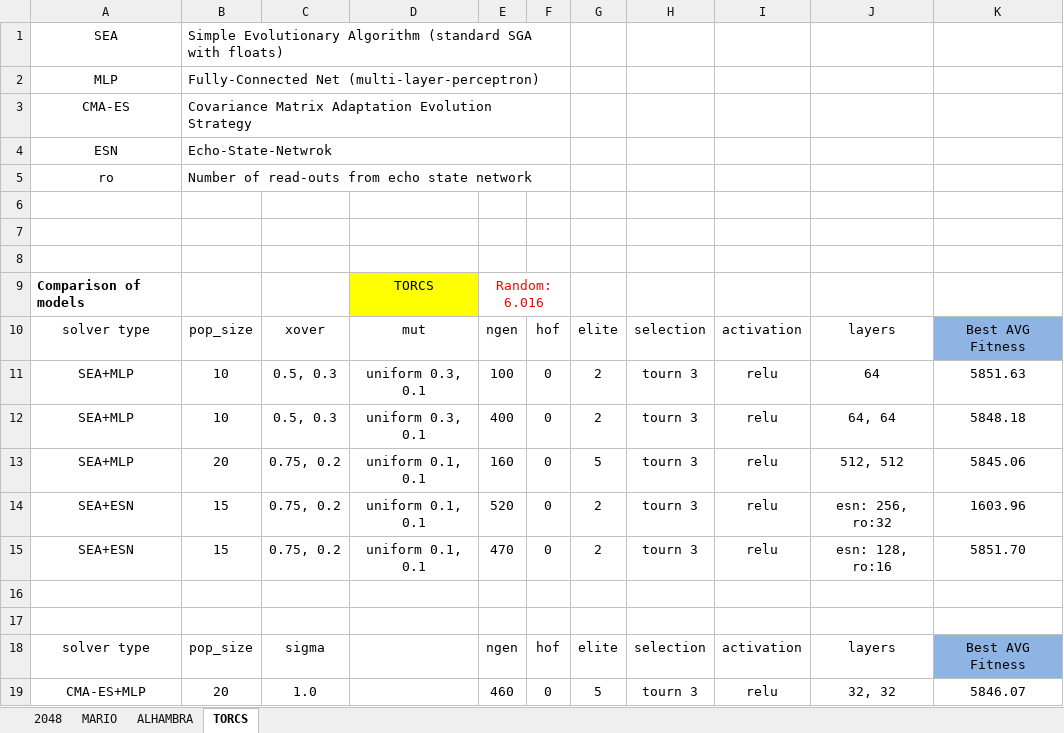
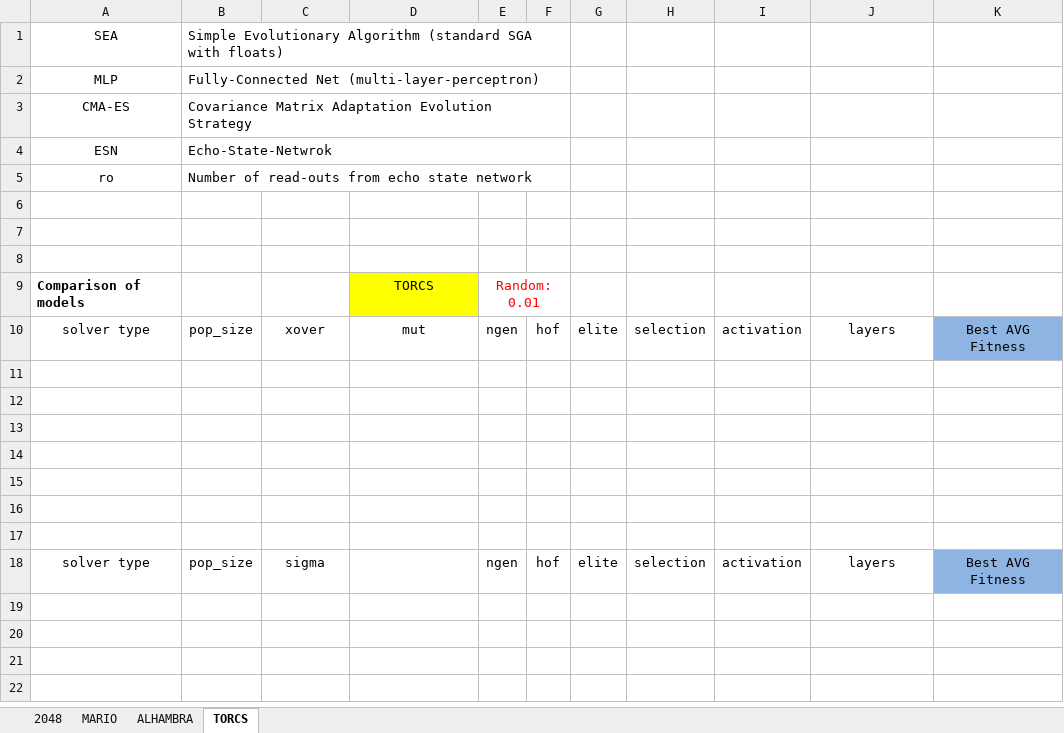
Before and after one commit to Honkl/general-ai, an Excel workbook: Experiments/comparison.xlsx, sheet TORCS, drawn as a sheet; values as stored, in another font and other column widths than the file's, no borders; the diff names each change by its address in the sheet, - before the commit and + after, or states it on an @@ line.

```diff
--- a/Experiments/comparison.xlsx (sheet TORCS)
+++ b/Experiments/comparison.xlsx (sheet TORCS)
-E9: Random: 6.016
+E9: Random: 0.01
-row 11: SEA+MLP | 10 | 0.5, 0.3 | uniform 0.3, 0.1 | 100 | 0 | 2 | tourn 3 | relu | 64 | 5851.63
+row 11: (empty)
-row 12: SEA+MLP | 10 | 0.5, 0.3 | uniform 0.3, 0.1 | 400 | 0 | 2 | tourn 3 | relu | 64, 64 | 5848.18
+row 12: (empty)
-row 13: SEA+MLP | 20 | 0.75, 0.2 | uniform 0.1, 0.1 | 160 | 0 | 5 | tourn 3 | relu | 512, 512 | 5845.06
+row 13: (empty)
-row 14: SEA+ESN | 15 | 0.75, 0.2 | uniform 0.1, 0.1 | 520 | 0 | 2 | tourn 3 | relu | esn: 256, ro:32 | 1603.96
+row 14: (empty)
-row 15: SEA+ESN | 15 | 0.75, 0.2 | uniform 0.1, 0.1 | 470 | 0 | 2 | tourn 3 | relu | esn: 128, ro:16 | 5851.70
+row 15: (empty)
-row 19: CMA-ES+MLP | 20 | 1.0 |  | 460 | 0 | 5 | tourn 3 | relu | 32, 32 | 5846.07
```
Also changed, not shown: sheet 2048, sheet MARIO, sheet ALHAMBRA, 7 other files.
